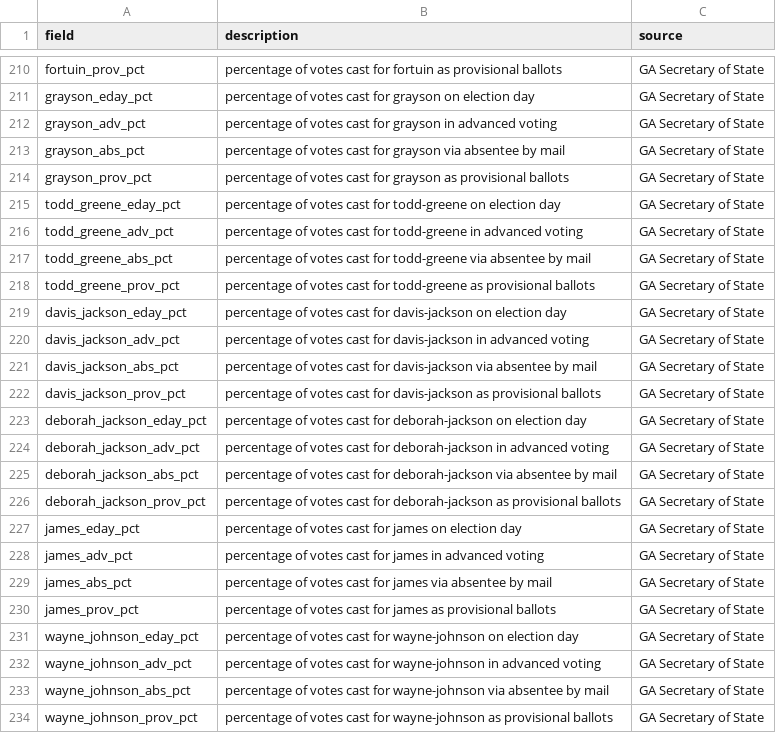
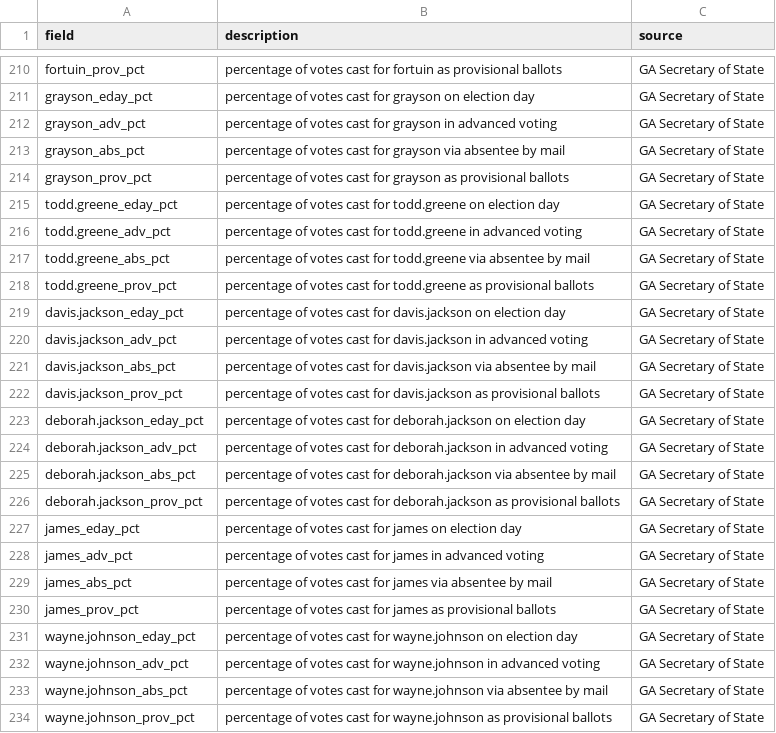
Before and after one commit to njdepsky/GA-Election-Data-2020, a CSV file: data/metadata.csv, drawn as a sheet; only a part is shown, gaps mark what is left out; the diff covers the shown part only.

```diff
--- a/data/metadata.csv
+++ b/data/metadata.csv
@@ -214,14 +214,14 @@
 "grayson_prov_pct","percentage of votes cast for grayson as provisional ballots","GA Secretary of State"
-"todd_greene_eday_pct","percentage of votes cast for todd-greene on election day","GA Secretary of State"
-"todd_greene_adv_pct","percentage of votes cast for todd-greene in advanced voting","GA Secretary of State"
-"todd_greene_abs_pct","percentage of votes cast for todd-greene via absentee by mail","GA Secretary of State"
-"todd_greene_prov_pct","percentage of votes cast for todd-greene as provisional ballots","GA Secretary of State"
-"davis_jackson_eday_pct","percentage of votes cast for davis-jackson on election day","GA Secretary of State"
-"davis_jackson_adv_pct","percentage of votes cast for davis-jackson in advanced voting","GA Secretary of State"
-"davis_jackson_abs_pct","percentage of votes cast for davis-jackson via absentee by mail","GA Secretary of State"
-"davis_jackson_prov_pct","percentage of votes cast for davis-jackson as provisional ballots","GA Secretary of State"
-"deborah_jackson_eday_pct","percentage of votes cast for deborah-jackson on election day","GA Secretary of State"
-"deborah_jackson_adv_pct","percentage of votes cast for deborah-jackson in advanced voting","GA Secretary of State"
-"deborah_jackson_abs_pct","percentage of votes cast for deborah-jackson via absentee by mail","GA Secretary of State"
-"deborah_jackson_prov_pct","percentage of votes cast for deborah-jackson as provisional ballots","GA Secretary of State"
+"todd.greene_eday_pct","percentage of votes cast for todd.greene on election day","GA Secretary of State"
+"todd.greene_adv_pct","percentage of votes cast for todd.greene in advanced voting","GA Secretary of State"
+"todd.greene_abs_pct","percentage of votes cast for todd.greene via absentee by mail","GA Secretary of State"
+"todd.greene_prov_pct","percentage of votes cast for todd.greene as provisional ballots","GA Secretary of State"
+"davis.jackson_eday_pct","percentage of votes cast for davis.jackson on election day","GA Secretary of State"
+"davis.jackson_adv_pct","percentage of votes cast for davis.jackson in advanced voting","GA Secretary of State"
+"davis.jackson_abs_pct","percentage of votes cast for davis.jackson via absentee by mail","GA Secretary of State"
+"davis.jackson_prov_pct","percentage of votes cast for davis.jackson as provisional ballots","GA Secretary of State"
+"deborah.jackson_eday_pct","percentage of votes cast for deborah.jackson on election day","GA Secretary of State"
+"deborah.jackson_adv_pct","percentage of votes cast for deborah.jackson in advanced voting","GA Secretary of State"
+"deborah.jackson_abs_pct","percentage of votes cast for deborah.jackson via absentee by mail","GA Secretary of State"
+"deborah.jackson_prov_pct","percentage of votes cast for deborah.jackson as provisional ballots","GA Secretary of State"
 "james_eday_pct","percentage of votes cast for james on election day","GA Secretary of State"
@@ -230,5 +230,5 @@
 "james_prov_pct","percentage of votes cast for james as provisional ballots","GA Secretary of State"
-"wayne_johnson_eday_pct","percentage of votes cast for wayne-johnson on election day","GA Secretary of State"
-"wayne_johnson_adv_pct","percentage of votes cast for wayne-johnson in advanced voting","GA Secretary of State"
-"wayne_johnson_abs_pct","percentage of votes cast for wayne-johnson via absentee by mail","GA Secretary of State"
-"wayne_johnson_prov_pct","percentage of votes cast for wayne-johnson as provisional ballots","GA Secretary of State"
+"wayne.johnson_eday_pct","percentage of votes cast for wayne.johnson on election day","GA Secretary of State"
+"wayne.johnson_adv_pct","percentage of votes cast for wayne.johnson in advanced voting","GA Secretary of State"
+"wayne.johnson_abs_pct","percentage of votes cast for wayne.johnson via absentee by mail","GA Secretary of State"
+"wayne.johnson_prov_pct","percentage of votes cast for wayne.johnson as provisional ballots","GA Secretary of State"
```
Also changed, not shown: 68 edited cells elsewhere in this file, 3 other files.
